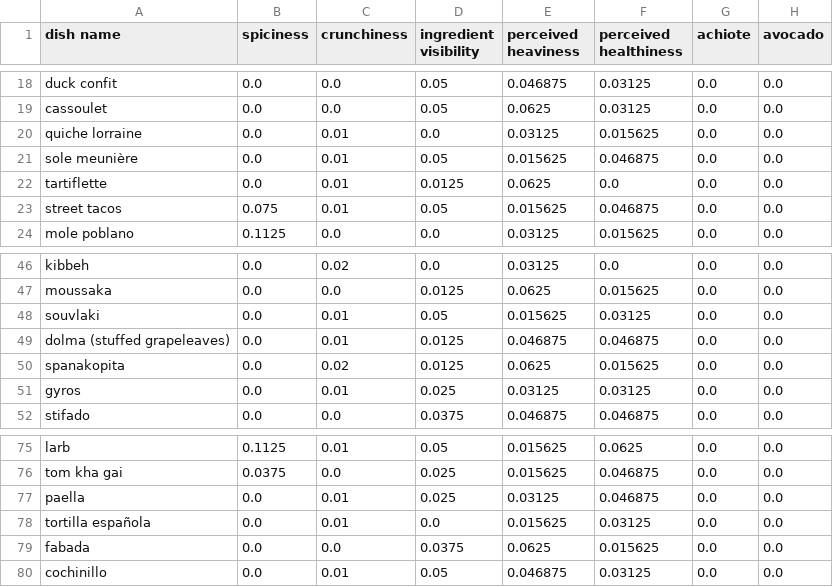
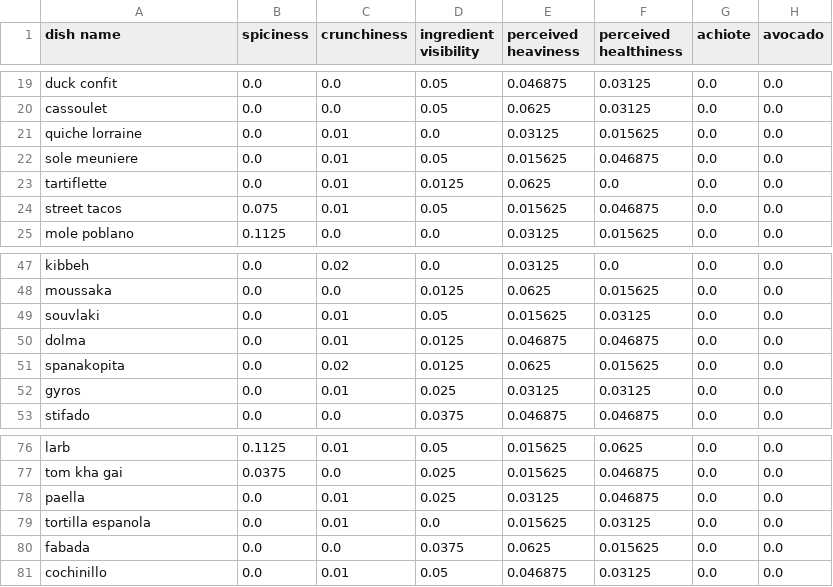
Before and after one commit to JSpenJS17/flavr_backend, a CSV file: functions/data/dish_metadata.csv, drawn as a sheet; only a part is shown, gaps mark what is left out; addresses are those after the commit; the diff covers the shown part only; the diff names each change by its address in the sheet, - before the commit and + after, or states it on an @@ line.

```diff
--- a/functions/data/dish_metadata.csv
+++ b/functions/data/dish_metadata.csv
-A22 (dish name): sole meunière
+A22 (dish name): sole meuniere
-A50 (dish name): dolma (stuffed grapeleaves)
+A50 (dish name): dolma
-A79 (dish name): tortilla española
+A79 (dish name): tortilla espanola
```
Also changed, not shown: 1 added row and 7 edited cells elsewhere in this file, functions/data/survey_responses.csv, 11 other files.
